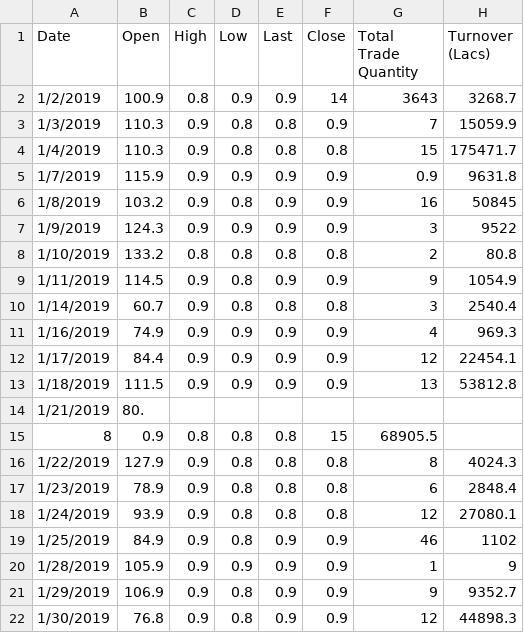
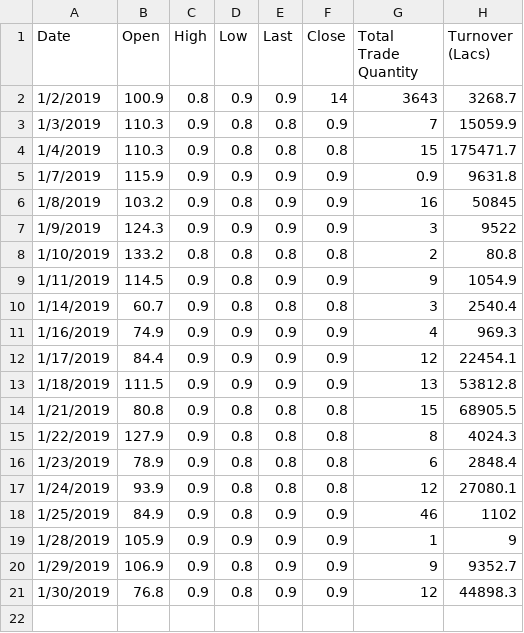
Before and after one commit to AchiniKarunasinghe/Stock-Prediction, a CSV file: testdata2.csv, drawn as a sheet.

Commit message:
Update testdata2.csv

```diff
--- a/testdata2.csv
+++ b/testdata2.csv
@@ -13,4 +13,3 @@ Date,Open,High,Low,Last,Close,Total Trade Quantity,Turnover (Lacs)
 1/18/2019,111.5,0.9,0.9,0.9,0.9,13,53812.8
-1/21/2019,80.
-8,0.9,0.8,0.8,0.8,15,68905.5
+1/21/2019,80.8,0.9,0.8,0.8,0.8,15,68905.5
 1/22/2019,127.9,0.9,0.8,0.8,0.8,8,4024.3
```
